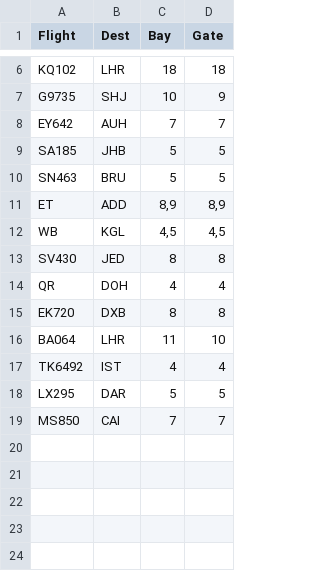
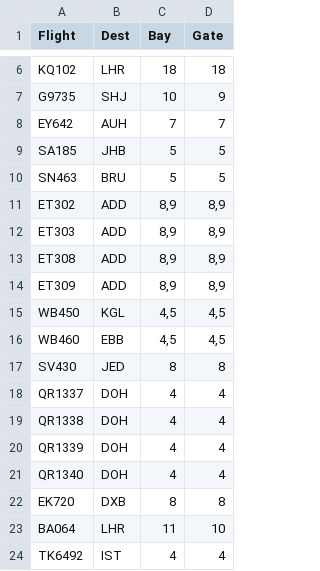
Before and after one commit to evroon/nairobi, a CSV file: data/general/airline_preferences.csv, drawn as a sheet; only a part is shown, gaps mark what is left out; the shorter side is filled out with more unchanged rows.

Commit message:
Fix airline preferences

```diff
--- a/data/general/airline_preferences.csv
+++ b/data/general/airline_preferences.csv
@@ -10,6 +10,13 @@ SA185;JHB;5;5
 SN463;BRU;5;5
-ET;ADD;8,9;8,9
-WB;KGL;4,5;4,5
+ET302;ADD;8,9;8,9
+ET303;ADD;8,9;8,9
+ET308;ADD;8,9;8,9
+ET309;ADD;8,9;8,9
+WB450;KGL;4,5;4,5
+WB460;EBB;4,5;4,5
 SV430;JED;8;8
-QR;DOH;4;4
+QR1337;DOH;4;4
+QR1338;DOH;4;4
+QR1339;DOH;4;4
+QR1340;DOH;4;4
 EK720;DXB;8;8
```
